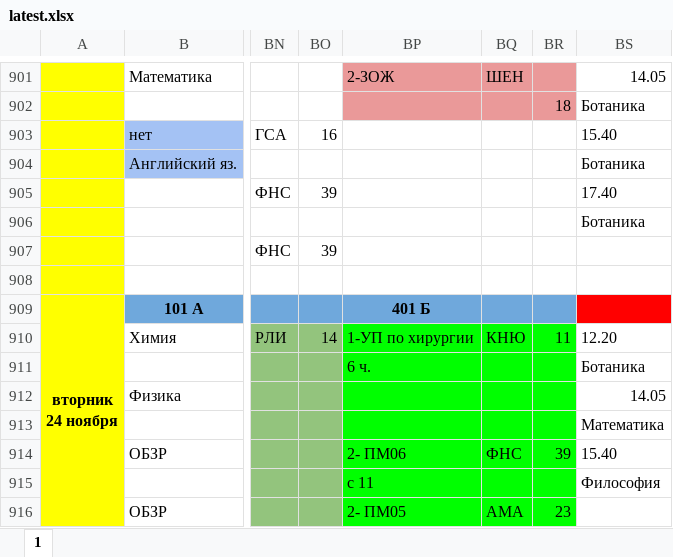
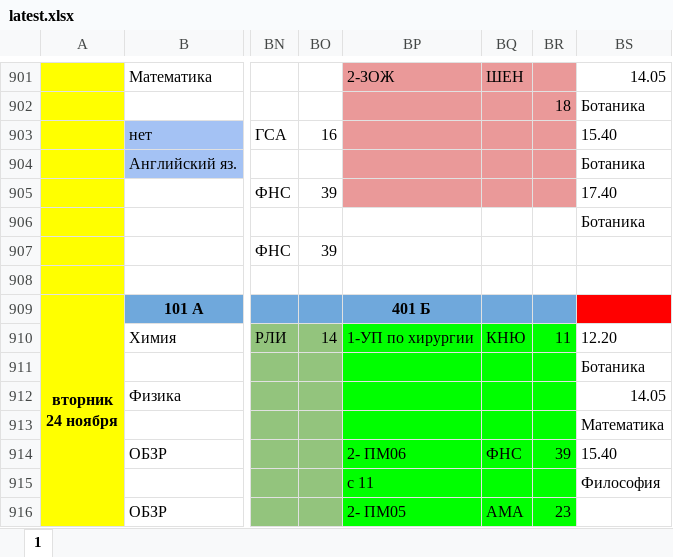
Before and after one commit to koovarem-byte/puls, an Excel workbook: cache/latest.xlsx, sheet 1, drawn as a sheet; only a part is shown, gaps mark what is left out; values as stored, in another font and other column widths than the file's, no borders; charts and pictures not drawn; the diff names each change by its address in the sheet, - before the commit and + after, or states it on an @@ line.

```diff
--- a/cache/latest.xlsx (sheet 1)
+++ b/cache/latest.xlsx (sheet 1)
-BP903:BR905 fill: none
+BP903:BR905 fill: #EA9999
-BP911: 6 ч.
+BP911: (empty)
```
Also changed, not shown: 2 other files.
